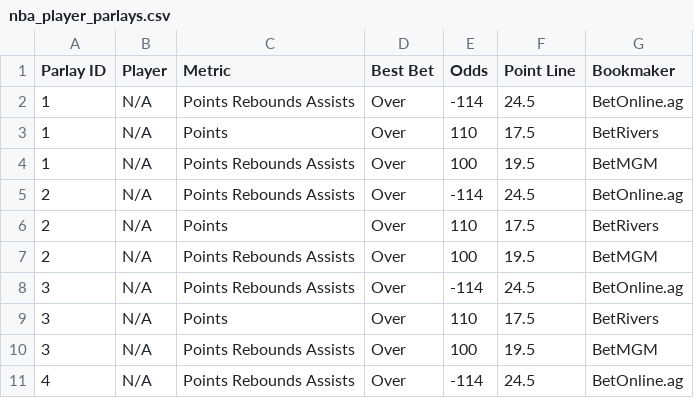
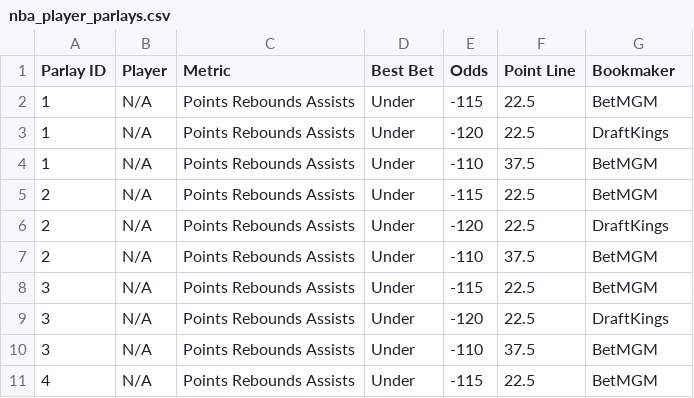
Before and after one commit to ajayiagbebaku/ProjectionDashboard, a CSV file: nba_player_parlays.csv, drawn as a sheet; only a part is shown; the diff covers the shown part only.

```diff
--- a/nba_player_parlays.csv
+++ b/nba_player_parlays.csv
@@ -1,11 +1,11 @@
 Parlay ID,Player,Metric,Best Bet,Odds,Point Line,Bookmaker
-1,N/A,Points Rebounds Assists,Over,-114,24.5,BetOnline.ag
-1,N/A,Points,Over,110,17.5,BetRivers
-1,N/A,Points Rebounds Assists,Over,100,19.5,BetMGM
-2,N/A,Points Rebounds Assists,Over,-114,24.5,BetOnline.ag
-2,N/A,Points,Over,110,17.5,BetRivers
-2,N/A,Points Rebounds Assists,Over,100,19.5,BetMGM
-3,N/A,Points Rebounds Assists,Over,-114,24.5,BetOnline.ag
-3,N/A,Points,Over,110,17.5,BetRivers
-3,N/A,Points Rebounds Assists,Over,100,19.5,BetMGM
-4,N/A,Points Rebounds Assists,Over,-114,24.5,BetOnline.ag
+1,N/A,Points Rebounds Assists,Under,-115,22.5,BetMGM
+1,N/A,Points Rebounds Assists,Under,-120,22.5,DraftKings
+1,N/A,Points Rebounds Assists,Under,-110,37.5,BetMGM
+2,N/A,Points Rebounds Assists,Under,-115,22.5,BetMGM
+2,N/A,Points Rebounds Assists,Under,-120,22.5,DraftKings
+2,N/A,Points Rebounds Assists,Under,-110,37.5,BetMGM
+3,N/A,Points Rebounds Assists,Under,-115,22.5,BetMGM
+3,N/A,Points Rebounds Assists,Under,-120,22.5,DraftKings
+3,N/A,Points Rebounds Assists,Under,-110,37.5,BetMGM
+4,N/A,Points Rebounds Assists,Under,-115,22.5,BetMGM
```
Also changed, not shown: 20 edited cells elsewhere in this file, 1 other file.
